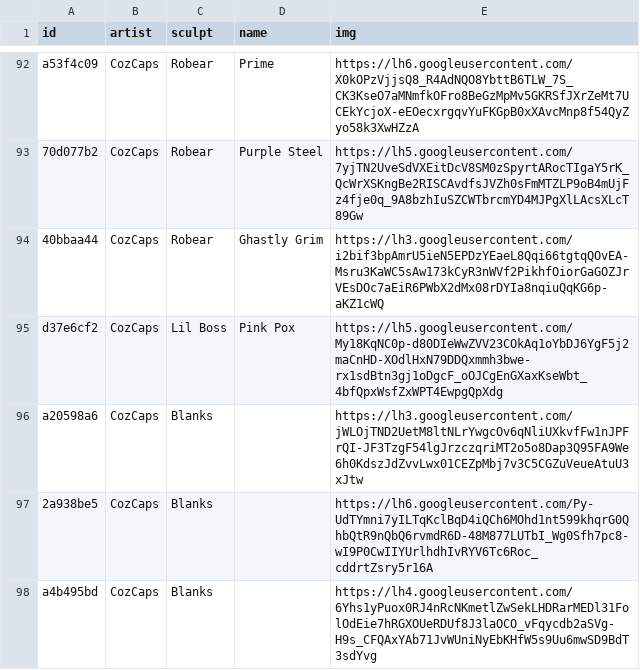
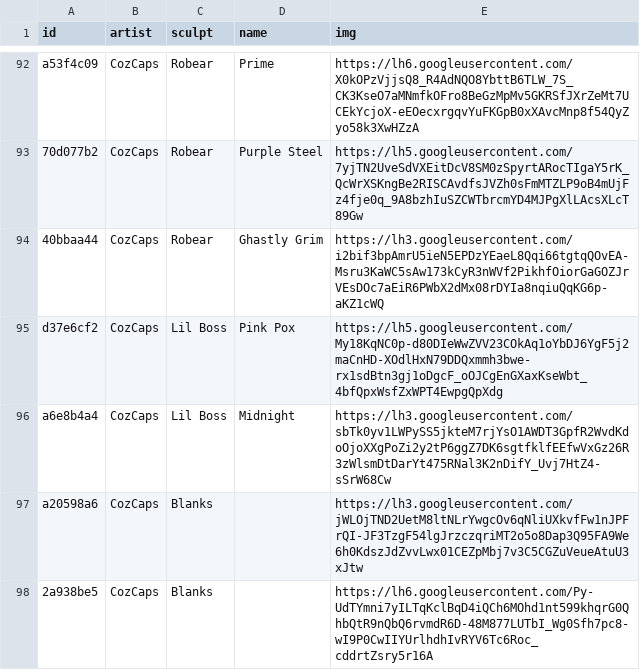
Before and after one commit to keycap-archivist/database, a CSV file: db/cozcaps.csv, drawn as a sheet; only a part is shown, gaps mark what is left out; the shorter side is filled out with more unchanged rows.

```diff
--- a/db/cozcaps.csv
+++ b/db/cozcaps.csv
@@ -95,2 +95,3 @@ a53f4c09,CozCaps,Robear,Prime,https://lh6.googleusercontent.com/X0kOPzVjjsQ8_R4A
 d37e6cf2,CozCaps,Lil Boss,Pink Pox,https://lh5.googleusercontent.com/My18KqNC0p-d80DIeWwZVV23COkAq1oYbDJ6YgF5j2maCnHD-XOdlHxN79DDQxmmh3bwe-rx1sdBtn3gj1oDgcF_oOJCgEnGXaxKseWbt_4bfQpxWsfZxWPT4EwpgQpXdg
+a6e8b4a4,CozCaps,Lil Boss,Midnight,https://lh3.googleusercontent.com/sbTk0yv1LWPySS5jkteM7rjYsO1AWDT3GpfR2WvdKdoOjoXXgPoZi2y2tP6ggZ7DK6sgtfklfEEfwVxGz26R3zWlsmDtDarYt475RNal3K2nDifY_Uvj7HtZ4-sSrW68Cw
 a20598a6,CozCaps,Blanks,,https://lh3.googleusercontent.com/jWLOjTND2UetM8ltNLrYwgcOv6qNliUXkvfFw1nJPFrQI-JF3TzgF54lgJrzczqriMT2o5o8Dap3Q95FA9We6h0KdszJdZvvLwx01CEZpMbj7v3C5CGZuVeueAtuU3xJtw
```
Also changed, not shown: 7 other files.
